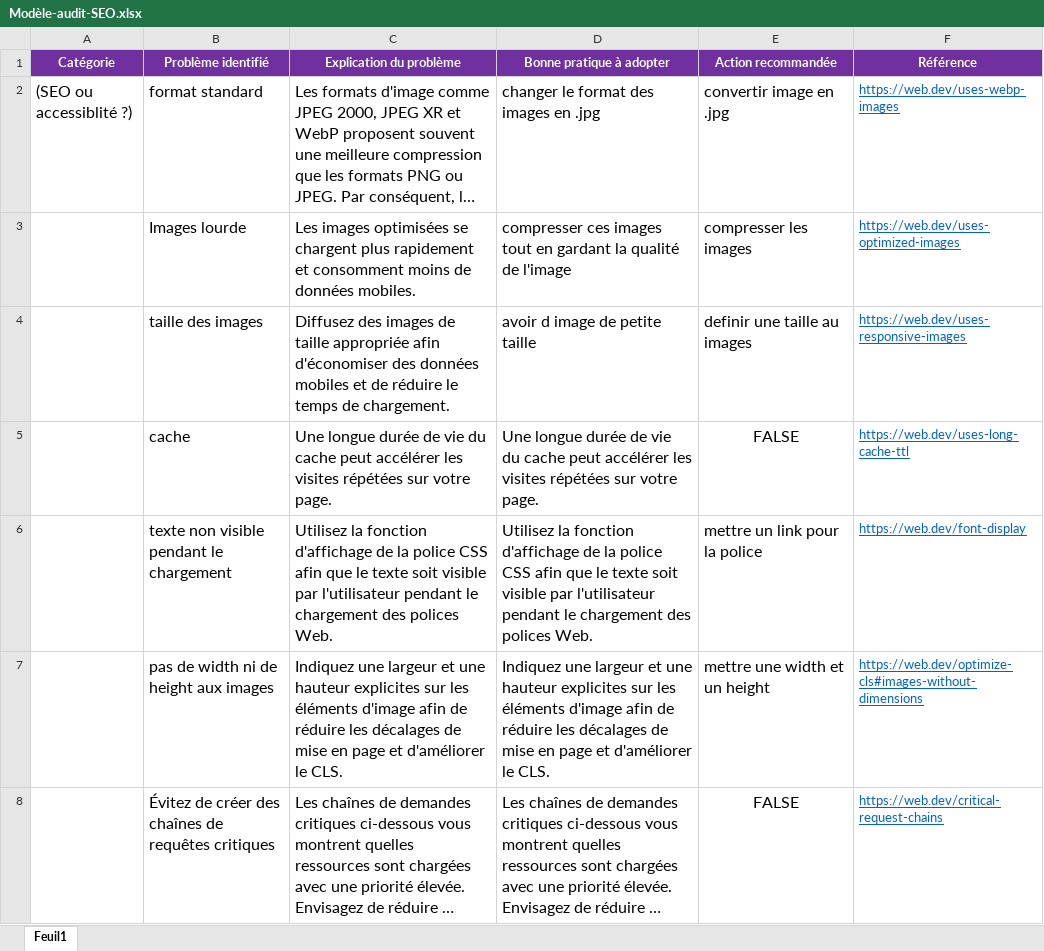
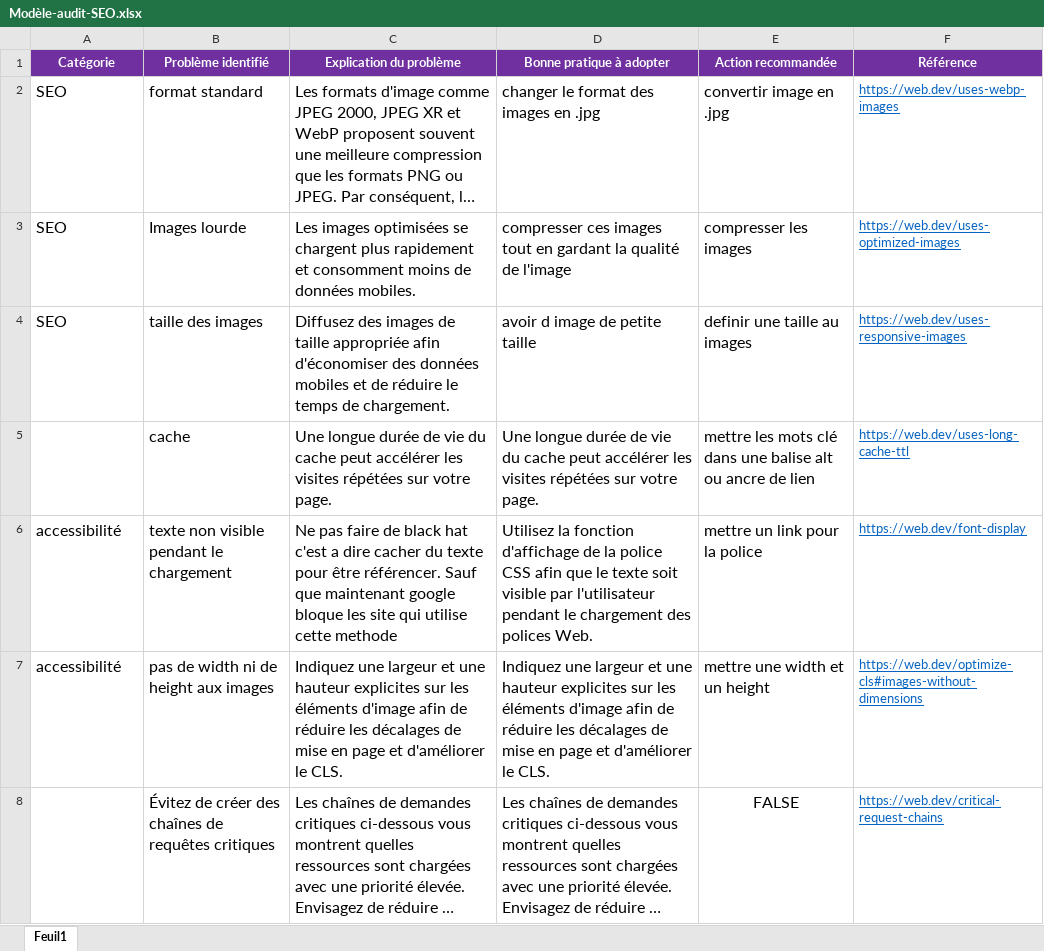
Before and after one commit to yeyemelodie01/lachouetteagence, an Excel workbook: Modèle-audit-SEO.xlsx, sheet Feuil1, drawn as a sheet; only a part is shown; long unchanged cells end in …; values as stored, in another font and other column widths than the file's, no borders; the diff covers the shown part only; the diff names each change by its address in the sheet, - before the commit and + after, or states it on an @@ line.

Commit message:
modification audit seo

```diff
--- a/Modèle-audit-SEO.xlsx (sheet Feuil1)
+++ b/Modèle-audit-SEO.xlsx (sheet Feuil1)
-A2 (Catégorie): (SEO ou accessiblité ?)
+A2 (Catégorie): SEO
-A3:A4 (Catégorie): (empty)
+A3:A4 (Catégorie): SEO
-E5 (Action recommandée): FALSE
+E5 (Action recommandée): mettre les mots clé dans une balise alt ou ancre de lien
-E5 alignment: center
+E5 alignment: left
-A6:A7 (Catégorie): (empty)
+A6:A7 (Catégorie): accessibilité
-C6 (Explication du problème): Utilisez la fonction d'affichage de la police CSS afin que le texte soit visible par l'utilisateur pendant le chargement des polices Web.
+C6 (Explication du problème): Ne pas faire de black hat c'est a dire cacher du texte pour être référencer. Sauf que maintenant google bloque les site qui utilise cette methode
```
Also changed, not shown: 3 added rows and 22 edited cells elsewhere in this sheet.
